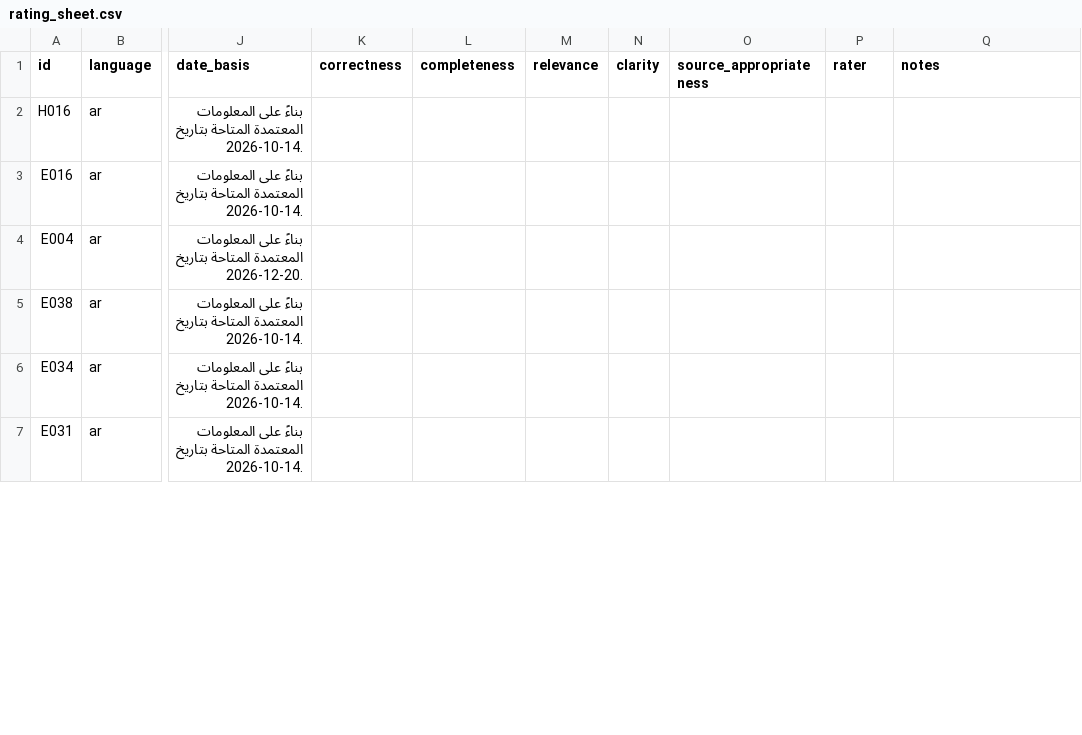
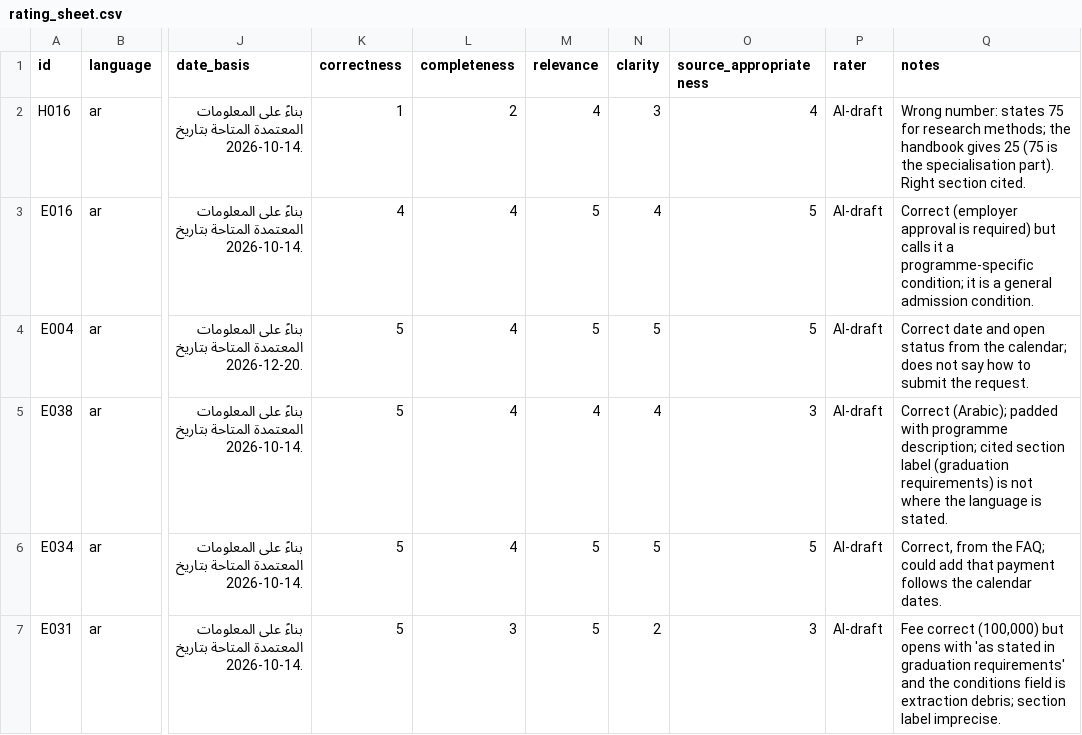
Before and after one commit to MramAlfawaz/admission-registration-assistant, a CSV file: evaluation/experiment5/rating_sheet.csv, drawn as a sheet; only a part is shown, gaps mark what is left out; the diff covers the shown part only; the diff names each change by its address in the sheet, - before the commit and + after, or states it on an @@ line.

Commit message:
Link sources to official documents (user feedback); score Experiment 5; final docs (step 13e)

```diff
--- a/evaluation/experiment5/rating_sheet.csv
+++ b/evaluation/experiment5/rating_sheet.csv
-K2 (correctness): (empty)
+K2 (correctness): 1
-L2 (completeness): (empty)
+L2 (completeness): 2
-M2 (relevance): (empty)
+M2 (relevance): 4
-N2 (clarity): (empty)
+N2 (clarity): 3
-O2 (source_appropriateness): (empty)
+O2 (source_appropriateness): 4
-P2:P7 (rater): (empty)
+P2:P7 (rater): AI-draft
-Q2 (notes): (empty)
+Q2 (notes): Wrong number: states 75 for research methods; the handbook gives 25 (75 is the specialisation part). Right section cited.
-K3 (correctness): (empty)
+K3 (correctness): 4
-L3:L6 (completeness): (empty)
+L3:L6 (completeness): 4
-M3:M4 (relevance): (empty)
+M3:M4 (relevance): 5
-N3 (clarity): (empty)
+N3 (clarity): 4
-O3:O4 (source_appropriateness): (empty)
+O3:O4 (source_appropriateness): 5
-Q3 (notes): (empty)
+Q3 (notes): Correct (employer approval is required) but calls it a programme-specific condition; it is a general admission condition.
-K4:K7 (correctness): (empty)
+K4:K7 (correctness): 5
-N4 (clarity): (empty)
+N4 (clarity): 5
-Q4 (notes): (empty)
+Q4 (notes): Correct date and open status from the calendar; does not say how to submit the request.
-M5 (relevance): (empty)
+M5 (relevance): 4
-N5 (clarity): (empty)
+N5 (clarity): 4
-O5 (source_appropriateness): (empty)
+O5 (source_appropriateness): 3
-Q5 (notes): (empty)
+Q5 (notes): Correct (Arabic); padded with programme description; cited section label (graduation requirements) is not where the language is stated.
-M6:M7 (relevance): (empty)
+M6:M7 (relevance): 5
-N6 (clarity): (empty)
+N6 (clarity): 5
-O6 (source_appropriateness): (empty)
+O6 (source_appropriateness): 5
-Q6 (notes): (empty)
+Q6 (notes): Correct, from the FAQ; could add that payment follows the calendar dates.
-L7 (completeness): (empty)
+L7 (completeness): 3
-N7 (clarity): (empty)
+N7 (clarity): 2
-O7 (source_appropriateness): (empty)
+O7 (source_appropriateness): 3
-Q7 (notes): (empty)
+Q7 (notes): Fee correct (100,000) but opens with 'as stated in graduation requirements' and the conditions field is extraction debris; section label imprecise.
```
Also changed, not shown: 96 edited cells elsewhere in this file, 10 other files.
